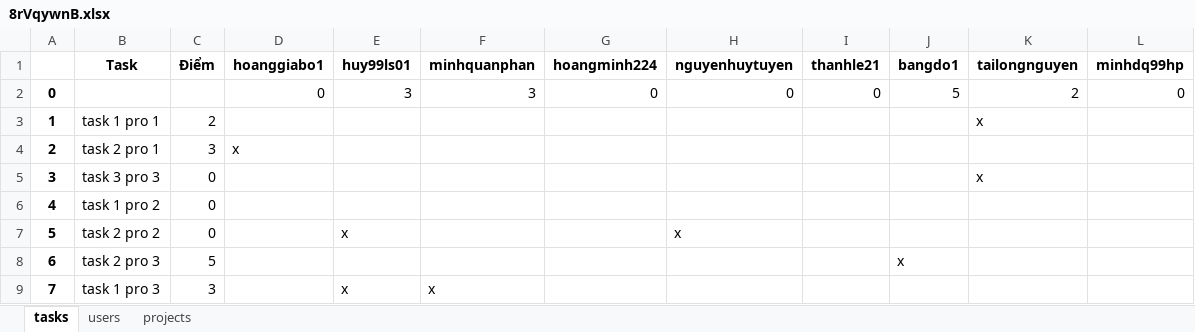
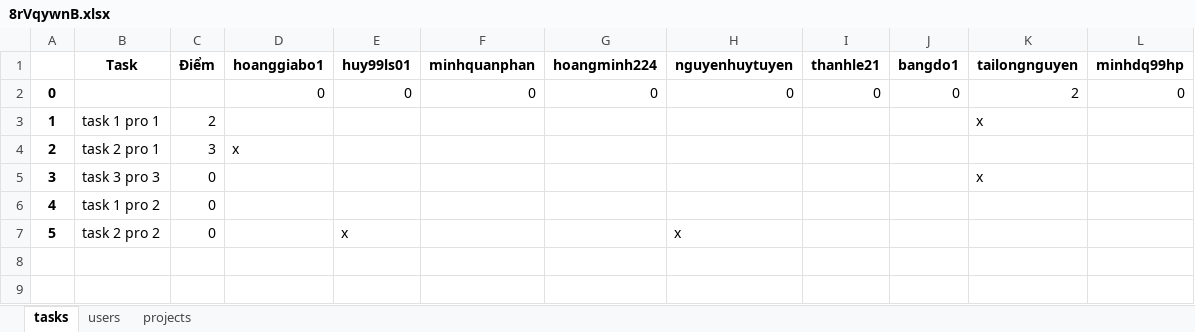
Before and after one commit to tailongnguyen/trello, an Excel workbook: 8rVqywnB.xlsx, sheet tasks, drawn as a sheet; values as stored, in another font and other column widths than the file's, no borders; the diff names each change by its address in the sheet, - before the commit and + after, or states it on an @@ line.

```diff
--- a/8rVqywnB.xlsx (sheet tasks)
+++ b/8rVqywnB.xlsx (sheet tasks)
-E2 (huy99ls01): 3
+E2 (huy99ls01): 0
-F2 (minhquanphan): 3
+F2 (minhquanphan): 0
-J2 (bangdo1): 5
+J2 (bangdo1): 0
-row 8: 6 | task 2 pro 3 | 5 |  |  |  |  |  |  | x
-row 9: 7 | task 1 pro 3 | 3 |  | x | x
```
Also changed, not shown: sheet users, 8 other files.
